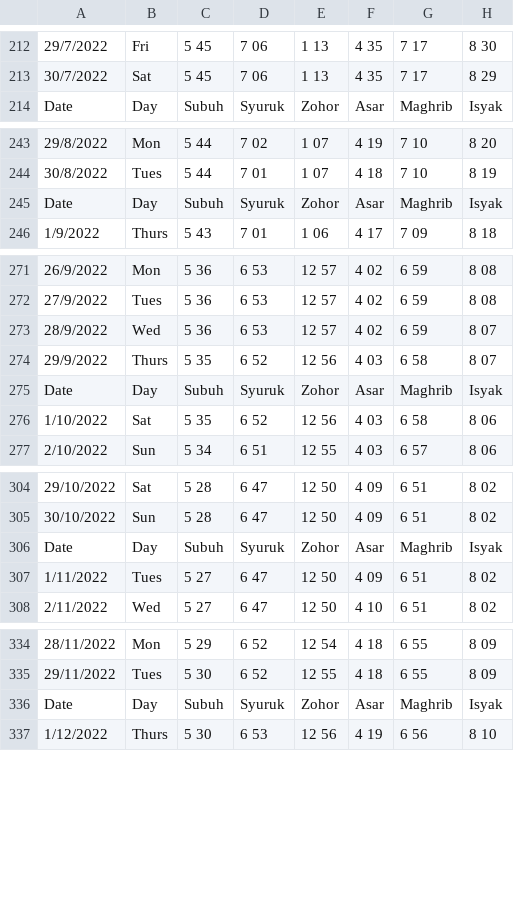
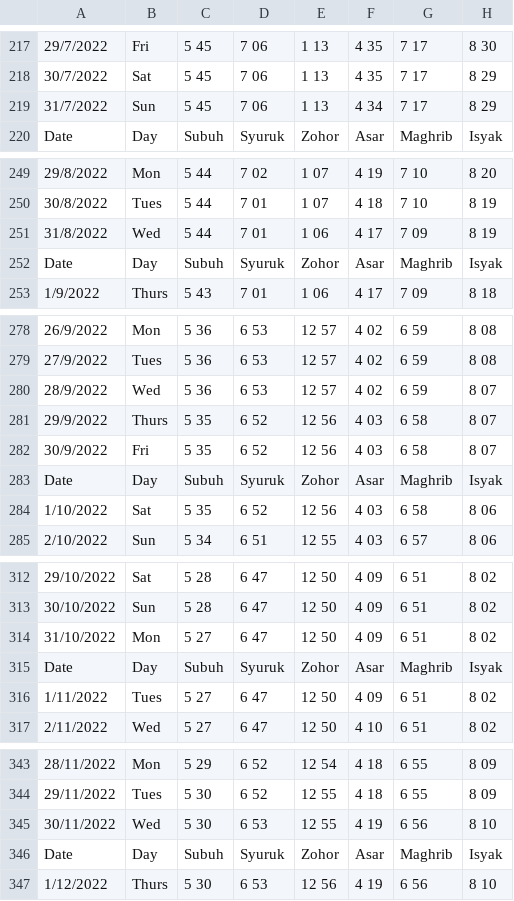
Before and after one commit to ruqqq/prayertimes-database, a CSV file: sources/tabula_muis_2022.csv, drawn as a sheet; only a part is shown, gaps mark what is left out; the diff covers the shown part only; the diff names each change by its address in the sheet, - before the commit and + after, or states it on an @@ line.

```diff
--- a/sources/tabula_muis_2022.csv
+++ b/sources/tabula_muis_2022.csv
+row 219: 31/7/2022 | Sun | 5 45 | 7 06 | 1 13 | 4 34 | 7 17 | 8 29
+row 251: 31/8/2022 | Wed | 5 44 | 7 01 | 1 06 | 4 17 | 7 09 | 8 19
+row 282: 30/9/2022 | Fri | 5 35 | 6 52 | 12 56 | 4 03 | 6 58 | 8 07
+row 314: 31/10/2022 | Mon | 5 27 | 6 47 | 12 50 | 4 09 | 6 51 | 8 02
+row 345: 30/11/2022 | Wed | 5 30 | 6 53 | 12 55 | 4 19 | 6 56 | 8 10
```
Also changed, not shown: 6 added rows elsewhere in this file, 15 other files.
